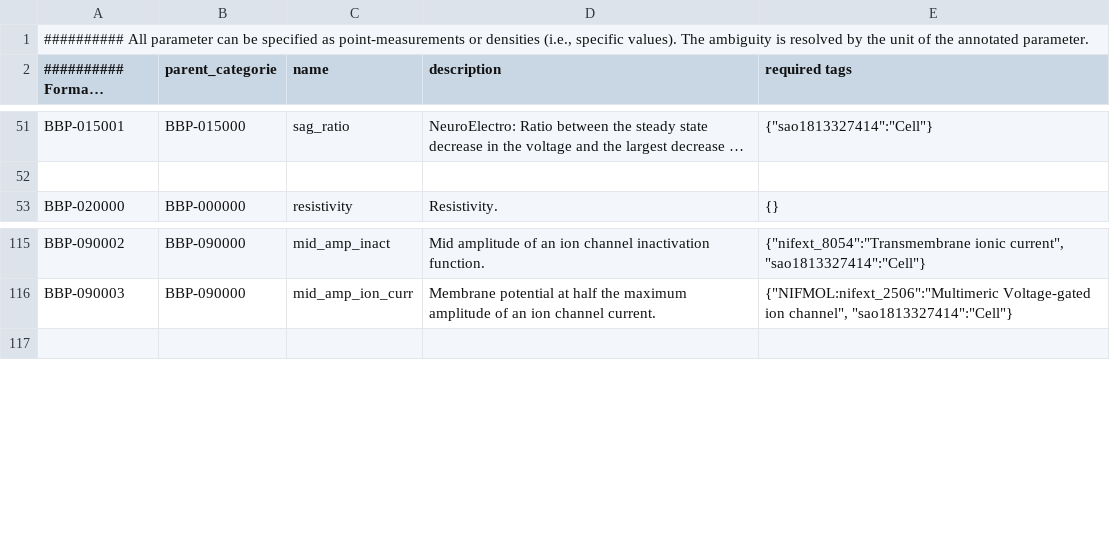
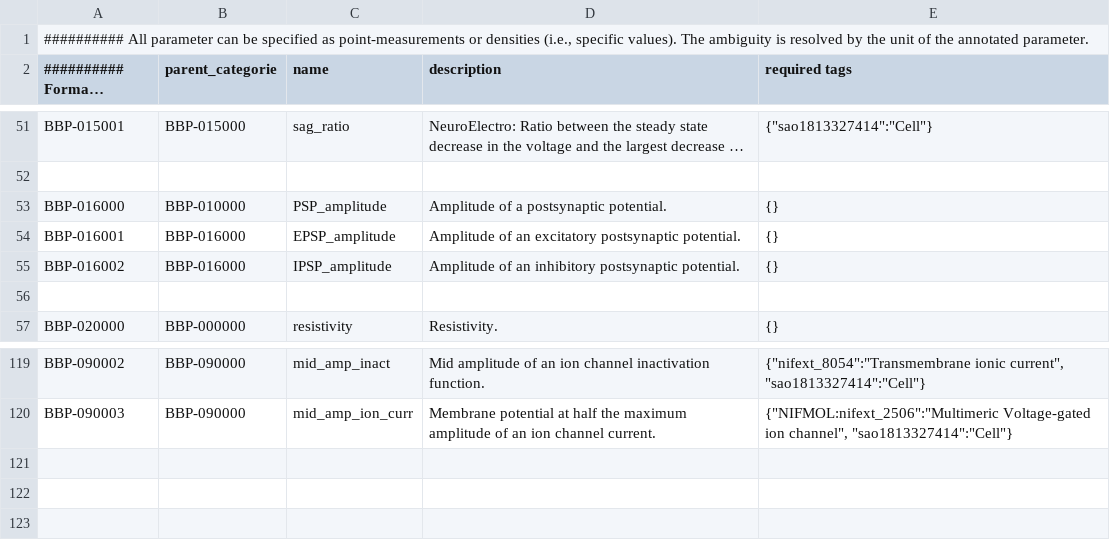
Before and after one commit to BlueBrain/nat, a CSV file: nat/modelingDictionary.csv, drawn as a sheet; only a part is shown, gaps mark what is left out; long unchanged cells end in …; the diff names each change by its address in the sheet, - before the commit and + after, or states it on an @@ line.

Commit message:
Adding PSP_amplitude, EPSP_amplitude, IPSP_amplitude terms.

```diff
--- a/nat/modelingDictionary.csv
+++ b/nat/modelingDictionary.csv
+row 53: BBP-016000 | BBP-010000 | PSP_amplitude | Amplitude of a postsynaptic potential. | {}
+row 54: BBP-016001 | BBP-016000 | EPSP_amplitude | Amplitude of an excitatory postsynaptic potential. | {}
+row 55: BBP-016002 | BBP-016000 | IPSP_amplitude | Amplitude of an inhibitory postsynaptic potential. | {}
+row 56: (empty)
+row 121: (empty)
+row 122: (empty)
```
